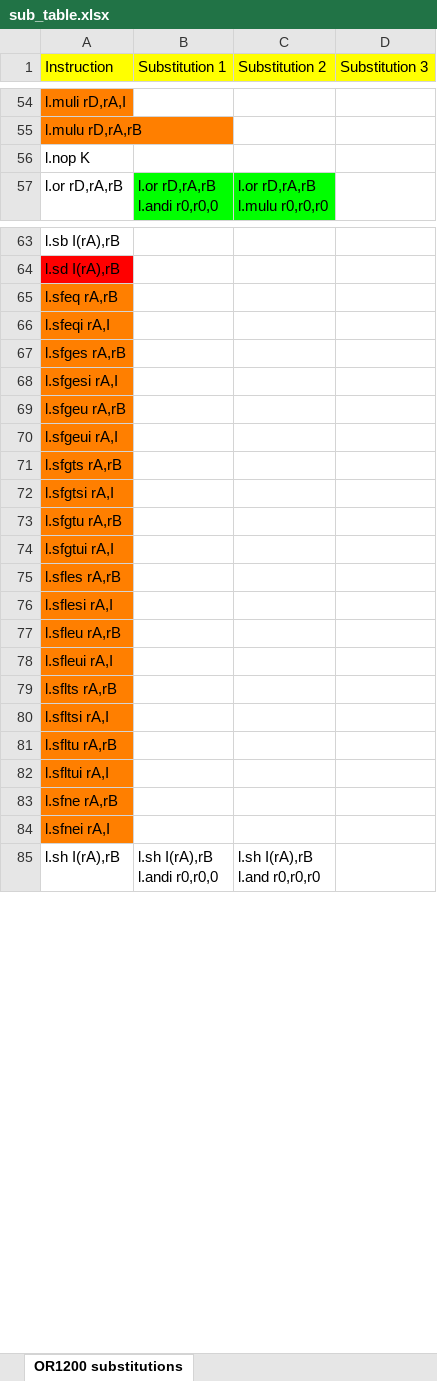
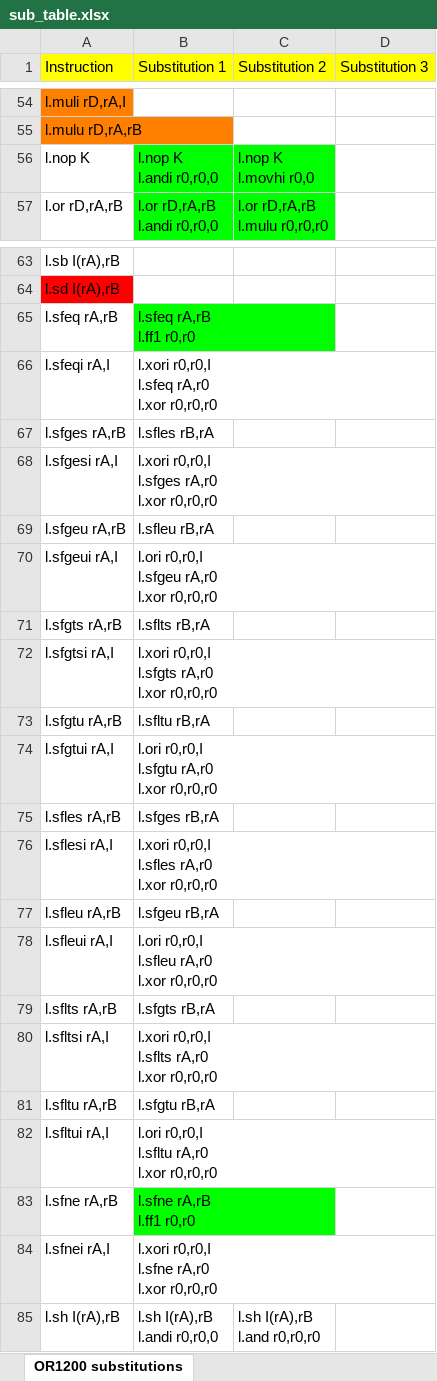
Before and after one commit to lucasasselli/or1200-onchip-obfuscator, an Excel workbook: res/sub_table.xlsx, sheet OR1200 substitutions, drawn as a sheet; only a part is shown, gaps mark what is left out; values as stored, in another font and other column widths than the file's, no borders; ↵ is a line break in a cell; the diff names each change by its address in the sheet, - before the commit and + after, or states it on an @@ line.

Commit message:
Added compare (flag) substitutions to LUT

```diff
--- a/res/sub_table.xlsx (sheet OR1200 substitutions)
+++ b/res/sub_table.xlsx (sheet OR1200 substitutions)
-B56 (Substitution 1): (empty)
+B56 (Substitution 1): l.nop K ↵ l.andi r0,r0,0
-B56:C56 fill: none
+B56:C56 fill: #00FF00
-C56 (Substitution 2): (empty)
+C56 (Substitution 2): l.nop K ↵ l.movhi r0,0
-A65:A84 fill: #FF7F00
+A65:A84 fill: none
-B65 (Substitution 1): (empty)
+B65 (Substitution 1): l.sfeq rA,rB ↵ l.ff1 r0,r0
-B65 fill: none
+B65 fill: #00FF00
-B66 (Substitution 1): (empty)
+B66 (Substitution 1): l.xori r0,r0,I ↵ l.sfeq rA,r0 ↵ l.xor r0,r0,r0
-B67 (Substitution 1): (empty)
+B67 (Substitution 1): l.sfles rB,rA
-B68 (Substitution 1): (empty)
+B68 (Substitution 1): l.xori r0,r0,I ↵ l.sfges rA,r0 ↵ l.xor r0,r0,r0
-B69 (Substitution 1): (empty)
+B69 (Substitution 1): l.sfleu rB,rA
-B70 (Substitution 1): (empty)
+B70 (Substitution 1): l.ori r0,r0,I ↵ l.sfgeu rA,r0 ↵ l.xor r0,r0,r0
-B71 (Substitution 1): (empty)
+B71 (Substitution 1): l.sflts rB,rA
-B72 (Substitution 1): (empty)
+B72 (Substitution 1): l.xori r0,r0,I ↵ l.sfgts rA,r0 ↵ l.xor r0,r0,r0
-B73 (Substitution 1): (empty)
+B73 (Substitution 1): l.sfltu rB,rA
-B74 (Substitution 1): (empty)
+B74 (Substitution 1): l.ori r0,r0,I ↵ l.sfgtu rA,r0 ↵ l.xor r0,r0,r0
-B75 (Substitution 1): (empty)
+B75 (Substitution 1): l.sfges rB,rA
-B76 (Substitution 1): (empty)
+B76 (Substitution 1): l.xori r0,r0,I ↵ l.sfles rA,r0 ↵ l.xor r0,r0,r0
-B77 (Substitution 1): (empty)
+B77 (Substitution 1): l.sfgeu rB,rA
-B78 (Substitution 1): (empty)
+B78 (Substitution 1): l.ori r0,r0,I ↵ l.sfleu rA,r0 ↵ l.xor r0,r0,r0
-B79 (Substitution 1): (empty)
+B79 (Substitution 1): l.sfgts rB,rA
-B80 (Substitution 1): (empty)
+B80 (Substitution 1): l.xori r0,r0,I ↵ l.sflts rA,r0 ↵ l.xor r0,r0,r0
-B81 (Substitution 1): (empty)
+B81 (Substitution 1): l.sfgtu rB,rA
-B82 (Substitution 1): (empty)
+B82 (Substitution 1): l.ori r0,r0,I ↵ l.sfltu rA,r0 ↵ l.xor r0,r0,r0
-B83 (Substitution 1): (empty)
+B83 (Substitution 1): l.sfne rA,rB ↵ l.ff1 r0,r0
-B83 fill: none
+B83 fill: #00FF00
-B84 (Substitution 1): (empty)
+B84 (Substitution 1): l.xori r0,r0,I ↵ l.sfne rA,r0 ↵ l.xor r0,r0,r0
```
Also changed, not shown: 3 other files.
